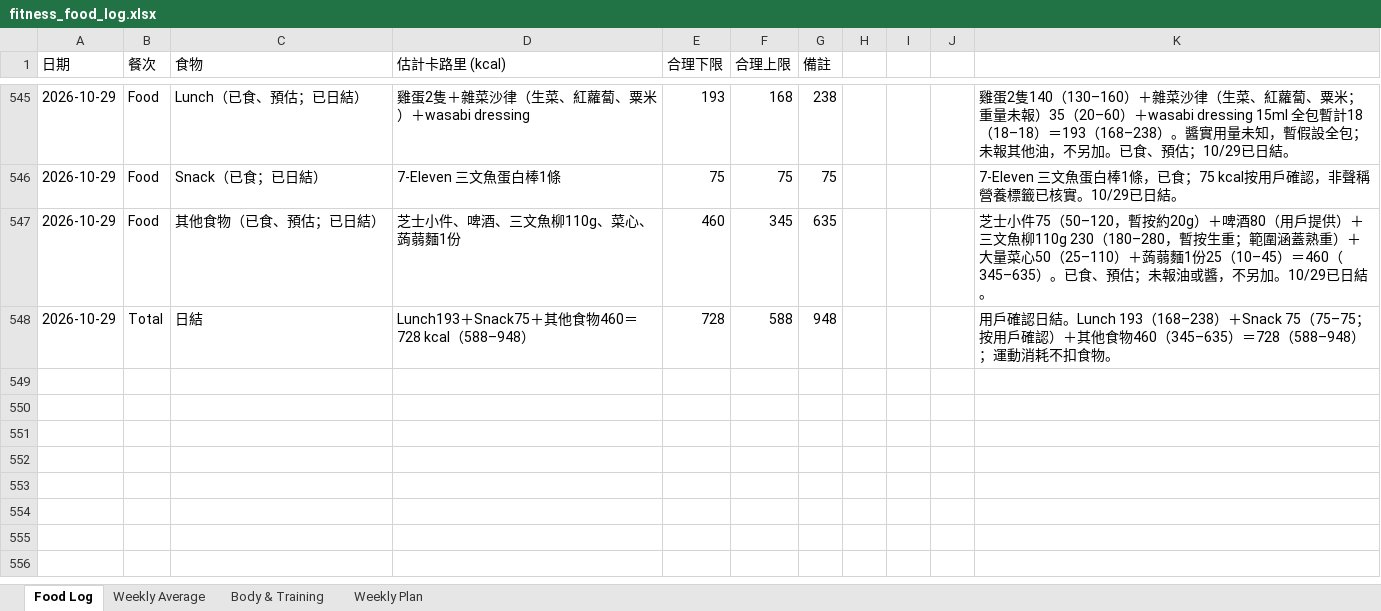
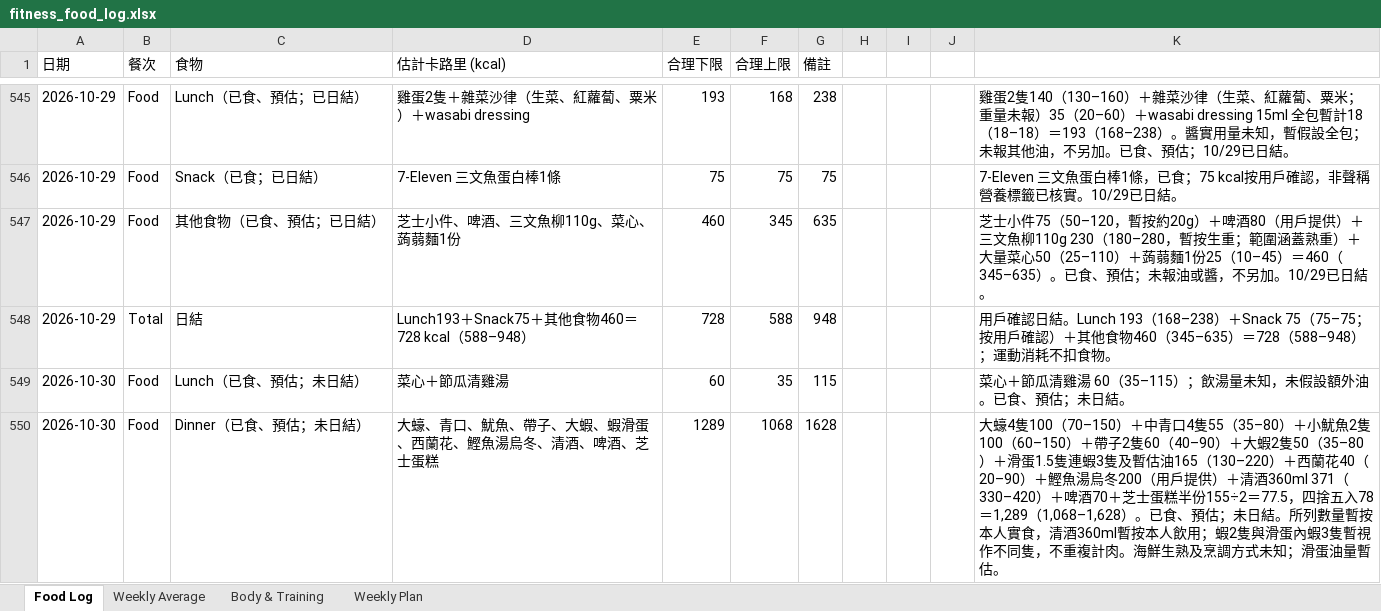
Before and after one commit to buzz-knittinpix/melodycheng622-cmyk.github.io, an Excel workbook: data/fitness_food_log.xlsx, sheet Food Log, drawn as a sheet; only a part is shown, gaps mark what is left out; values as stored, in another font and other column widths than the file's, no borders; the diff names each change by its address in the sheet, - before the commit and + after, or states it on an @@ line.

```diff
--- a/data/fitness_food_log.xlsx (sheet Food Log)
+++ b/data/fitness_food_log.xlsx (sheet Food Log)
+row 549: 2026-10-30 | Food | Lunch（已食、預估；未日結） | 菜心＋節瓜清雞湯 | 60 | 35 | 115 |  |  |  | 菜心＋節瓜清雞湯 60（35–115）；飲湯量未知，未假設額外油。已食、預估；未日結。
+row 550: 2026-10-30 | Food | Dinner（已食、預估；未日結） | 大蠔、青口、魷魚、帶子、大蝦、蝦滑蛋、西蘭花、鰹魚湯烏冬、清酒、啤酒、芝士蛋糕 | 1289 | 1068 | 1628 |  |  |  | 大蠔4隻100（70–150）＋中青口4隻55（35–80）＋小魷魚2隻100（60–150）＋帶子2隻60（40–90）＋大蝦2隻50（35–80）＋滑蛋1.5隻連蝦3隻及暫估油165（130–220）＋西蘭花40（20–90）＋鰹魚湯烏冬200（用戶提供）＋清酒360ml 371（330–420）＋啤酒70＋芝士蛋糕半份155÷2＝77.5，四捨五入78＝1,289（1,068–1,628）。已食、預估；未日結。所列數量暫按本人實食，清酒360ml暫按本人飲用；蝦2隻與滑蛋內蝦3隻暫視作不同隻，不重複計肉。海鮮生熟及烹調方式未知；滑蛋油量暫估。
```
Also changed, not shown: sheet Weekly Average, 3 other files.
